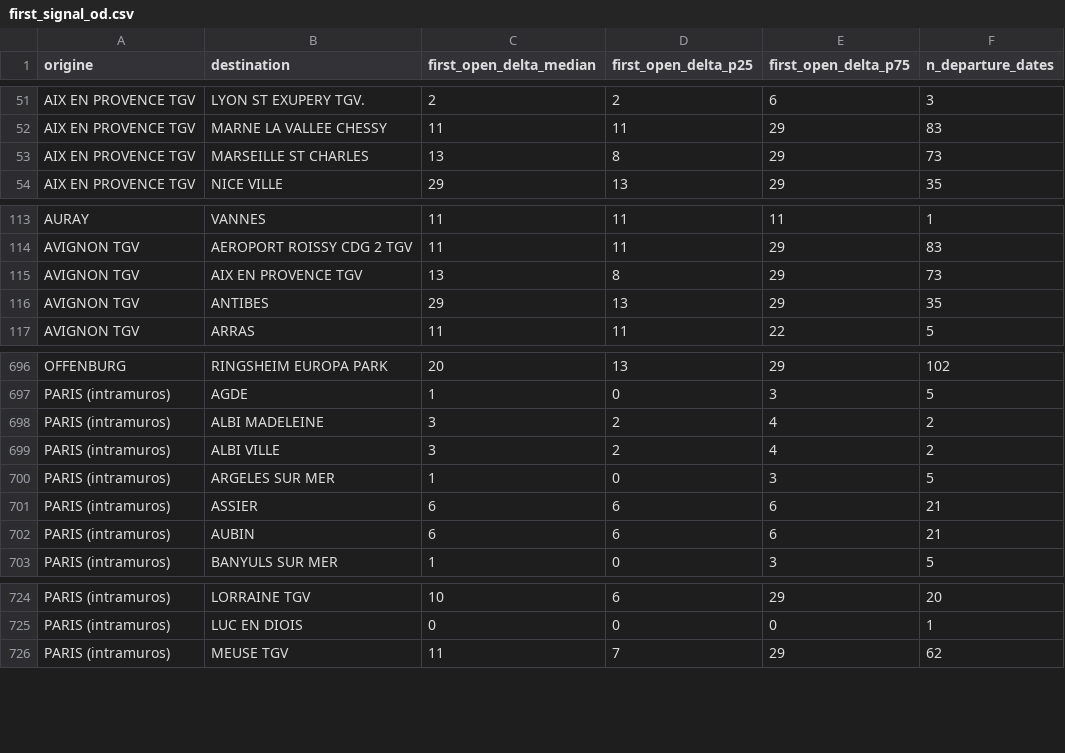
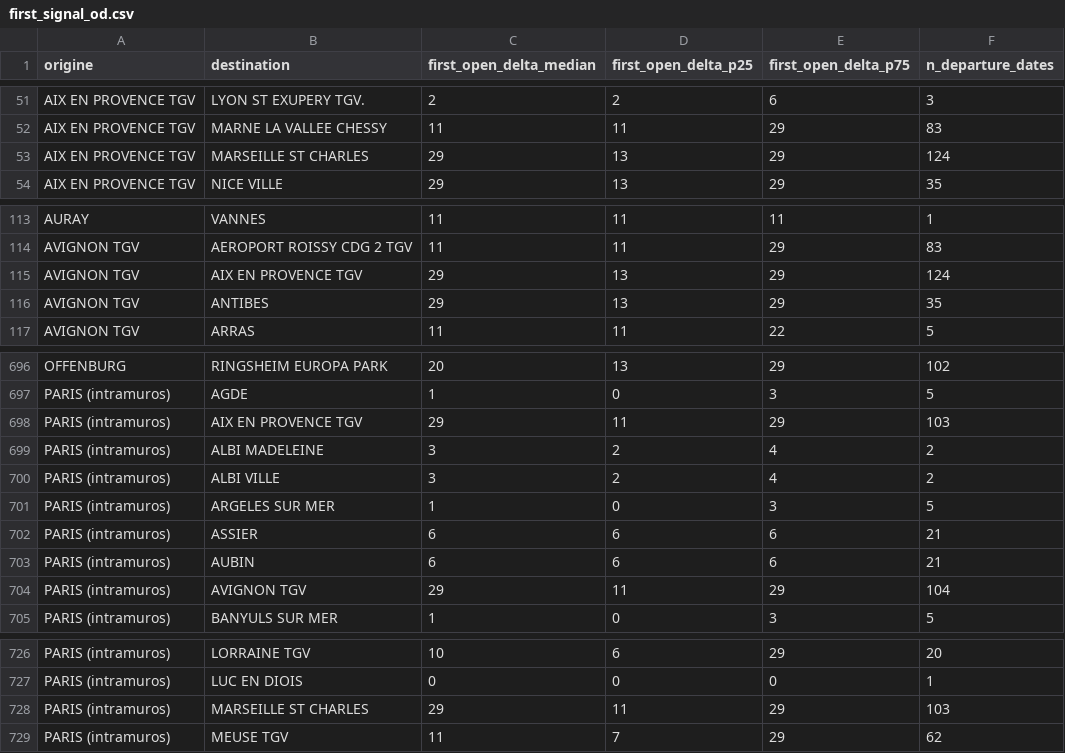
Before and after one commit to matteotoutain/ECM_2526_FinalProject, a CSV file: precomputed/first_signal_od.csv, drawn as a sheet; only a part is shown, gaps mark what is left out; the diff covers the shown part only.

```diff
--- a/precomputed/first_signal_od.csv
+++ b/precomputed/first_signal_od.csv
@@ -52,3 +52,3 @@ AIX EN PROVENCE TGV,LYON ST EXUPERY TGV.,2,2,6,3
 AIX EN PROVENCE TGV,MARNE LA VALLEE CHESSY,11,11,29,83
-AIX EN PROVENCE TGV,MARSEILLE ST CHARLES,13,8,29,73
+AIX EN PROVENCE TGV,MARSEILLE ST CHARLES,29,13,29,124
 AIX EN PROVENCE TGV,NICE VILLE,29,13,29,35
@@ -114,3 +114,3 @@ AURAY,VANNES,11,11,11,1
 AVIGNON TGV,AEROPORT ROISSY CDG 2 TGV,11,11,29,83
-AVIGNON TGV,AIX EN PROVENCE TGV,13,8,29,73
+AVIGNON TGV,AIX EN PROVENCE TGV,29,13,29,124
 AVIGNON TGV,ANTIBES,29,13,29,35
@@ -697,2 +697,3 @@ OFFENBURG,RINGSHEIM EUROPA PARK,20,13,29,102
 PARIS (intramuros),AGDE,1,0,3,5
+PARIS (intramuros),AIX EN PROVENCE TGV,29,11,29,103
 PARIS (intramuros),ALBI MADELEINE,3,2,4,2
@@ -702,2 +703,3 @@ PARIS (intramuros),ASSIER,6,6,6,21
 PARIS (intramuros),AUBIN,6,6,6,21
+PARIS (intramuros),AVIGNON TGV,29,11,29,104
 PARIS (intramuros),BANYULS SUR MER,1,0,3,5
@@ -725,2 +727,3 @@ PARIS (intramuros),LORRAINE TGV,10,6,29,20
 PARIS (intramuros),LUC EN DIOIS,0,0,0,1
+PARIS (intramuros),MARSEILLE ST CHARLES,29,11,29,103
 PARIS (intramuros),MEUSE TGV,11,7,29,62
```
Also changed, not shown: 3 edited cells elsewhere in this file, 7 other files.
